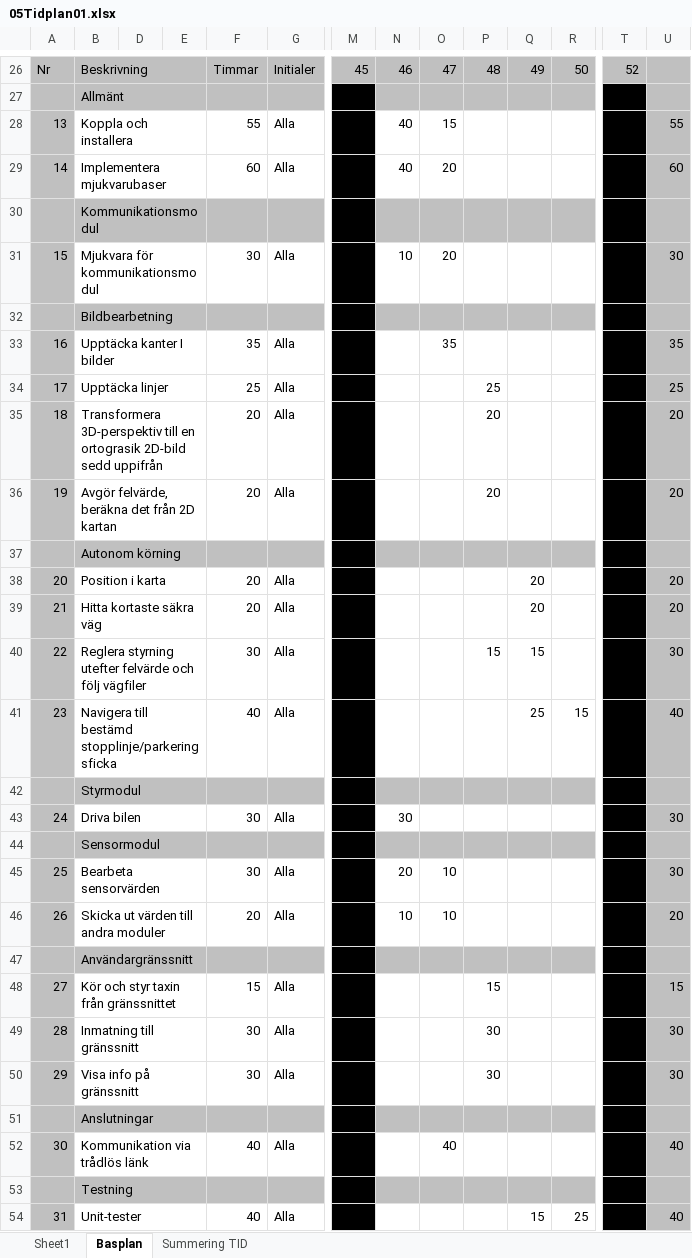
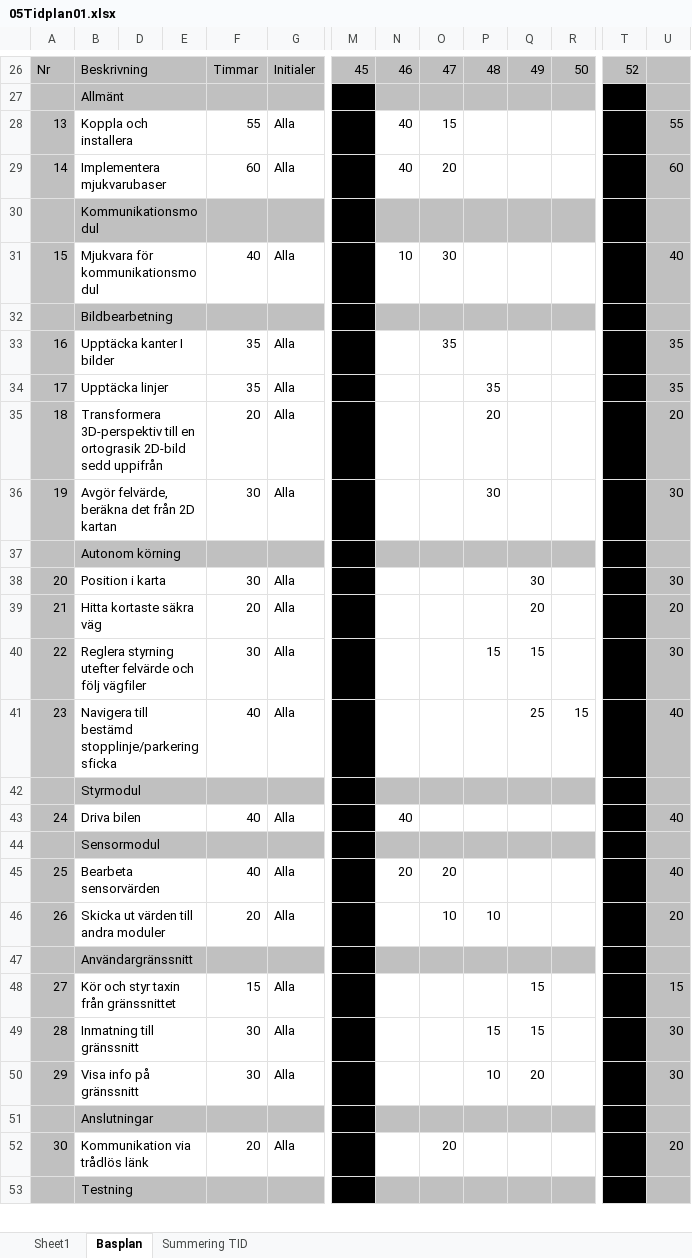
Before and after one commit to youhas97/autonom-taxi, an Excel workbook: doc/projektplan/05Tidplan01.xlsx, sheet Basplan, drawn as a sheet; only a part is shown, gaps mark what is left out; values as stored, in another font and other column widths than the file's, no borders; conditional formats not drawn; removed rows and columns are numbered as before the commit, all else as after; rows hold the shown columns only; the diff covers the shown part only; the diff names each change by its address in the sheet, - before the commit and + after, or states it on an @@ line.

Commit message:
edit tidsplan

```diff
--- a/doc/projektplan/05Tidplan01.xlsx (sheet Basplan)
+++ b/doc/projektplan/05Tidplan01.xlsx (sheet Basplan)
-F31: 30
+F31: 40
-O31: 20
+O31: 30
-U31: 30
+U31: 40
-F34: 25
+F34: 35
-P34: 25
+P34: 35
-U34: 25
+U34: 35
-F36: 20
+F36: 30
-P36: 20
+P36: 30
-U36: 20
+U36: 30
-F38: 20
+F38: 30
-Q38: 20
+Q38: 30
-U38: 20
+U38: 30
-F43: 30
+F43: 40
-N43: 30
+N43: 40
-U43: 30
+U43: 40
-F45: 30
+F45: 40
-O45: 10
+O45: 20
-U45: 30
+U45: 40
-N46: 10
+N46: (empty)
-P46: (empty)
+P46: 10
-P48: 15
+P48: (empty)
-Q48:Q49: (empty)
+Q48:Q49: 15
-P49: 30
+P49: 15
-P50: 30
+P50: 10
-Q50: (empty)
+Q50: 20
-F52: 40
+F52: 20
-O52: 40
+O52: 20
-U52: 40
+U52: 20
-row 54: 31 | Unit-tester |  |  | 40 | Alla |  |  |  |  | 15 | 25 |  | 40
```
Also changed, not shown: 1 added row, 1 removed row and 17 edited cells elsewhere in this sheet, formulas that keep their value.
